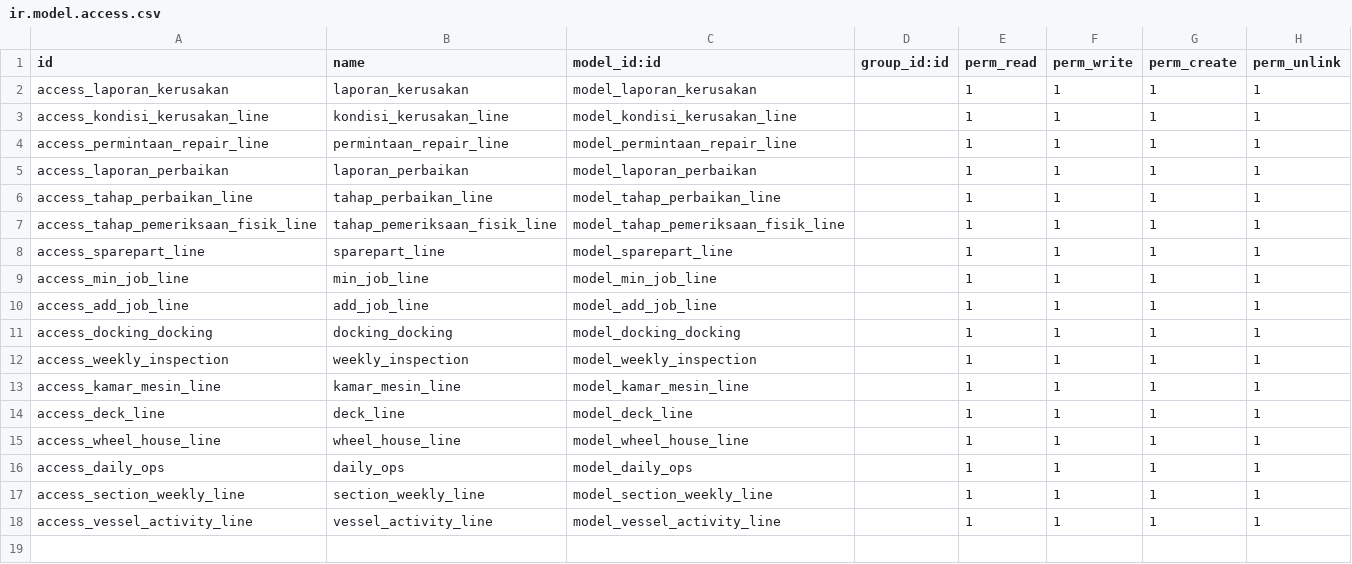
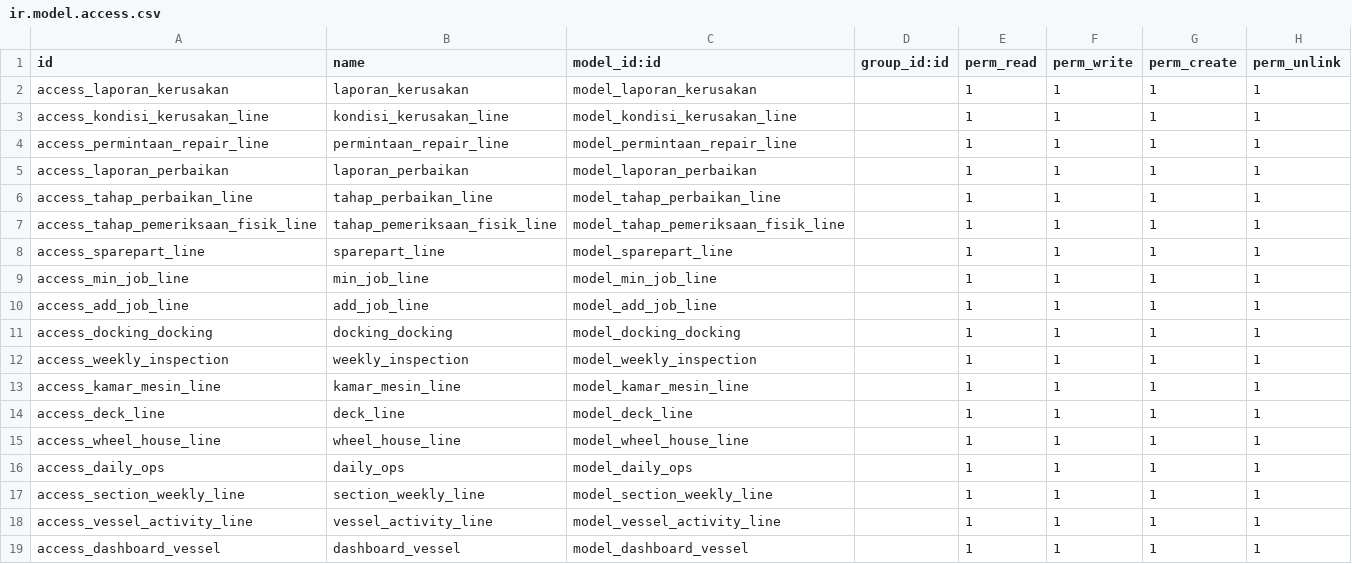
Before and after one commit to gemilank13/digital_vessel, a CSV file: inherit_digital_vessel/security/ir.model.access.csv, drawn as a sheet; the diff names each change by its address in the sheet, - before the commit and + after, or states it on an @@ line.

```diff
--- a/inherit_digital_vessel/security/ir.model.access.csv
+++ b/inherit_digital_vessel/security/ir.model.access.csv
+row 19: access_dashboard_vessel | dashboard_vessel | model_dashboard_vessel |  | 1 | 1 | 1 | 1
```
Also changed, not shown: 9 other files.
